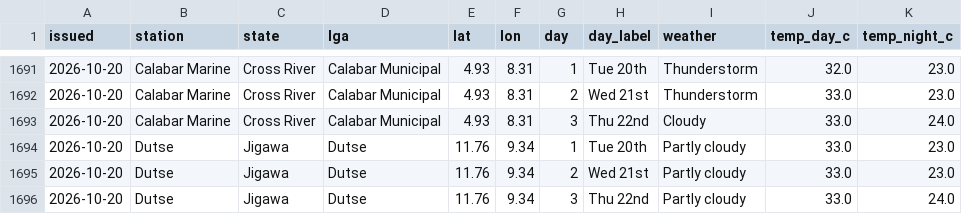
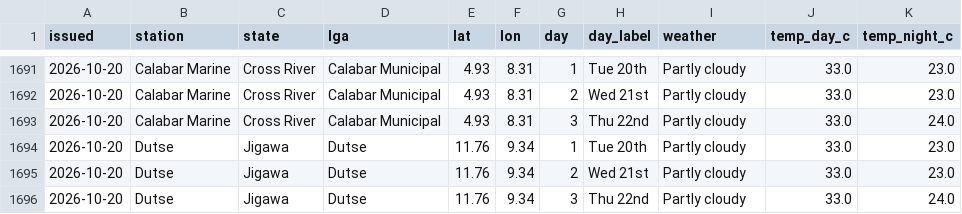
Before and after one commit to LordAsh001/LordAsh001.github.io, a CSV file: water-atlas/archive/weather_forecasts_nimet.csv, drawn as a sheet; only a part is shown, gaps mark what is left out; the diff covers the shown part only.

```diff
--- a/water-atlas/archive/weather_forecasts_nimet.csv
+++ b/water-atlas/archive/weather_forecasts_nimet.csv
@@ -1691,4 +1691,4 @@ issued,station,state,lga,lat,lon,day,day_label,weather,temp_day_c,temp_night_c
-2026-10-20,Calabar Marine,Cross River,Calabar Municipal,4.93,8.31,1,Tue 20th,Thunderstorm,32.0,23.0
-2026-10-20,Calabar Marine,Cross River,Calabar Municipal,4.93,8.31,2,Wed 21st,Thunderstorm,33.0,23.0
-2026-10-20,Calabar Marine,Cross River,Calabar Municipal,4.93,8.31,3,Thu 22nd,Cloudy,33.0,24.0
+2026-10-20,Calabar Marine,Cross River,Calabar Municipal,4.93,8.31,1,Tue 20th,Partly cloudy,33.0,23.0
+2026-10-20,Calabar Marine,Cross River,Calabar Municipal,4.93,8.31,2,Wed 21st,Partly cloudy,33.0,23.0
+2026-10-20,Calabar Marine,Cross River,Calabar Municipal,4.93,8.31,3,Thu 22nd,Partly cloudy,33.0,24.0
 2026-10-20,Dutse,Jigawa,Dutse,11.76,9.34,1,Tue 20th,Partly cloudy,33.0,23.0
```
Also changed, not shown: 32 edited cells elsewhere in this file, 2 other files.
